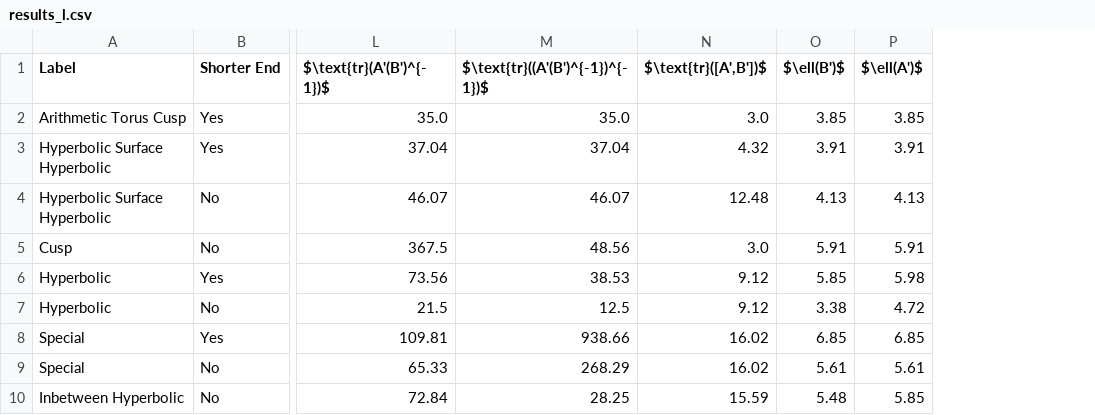
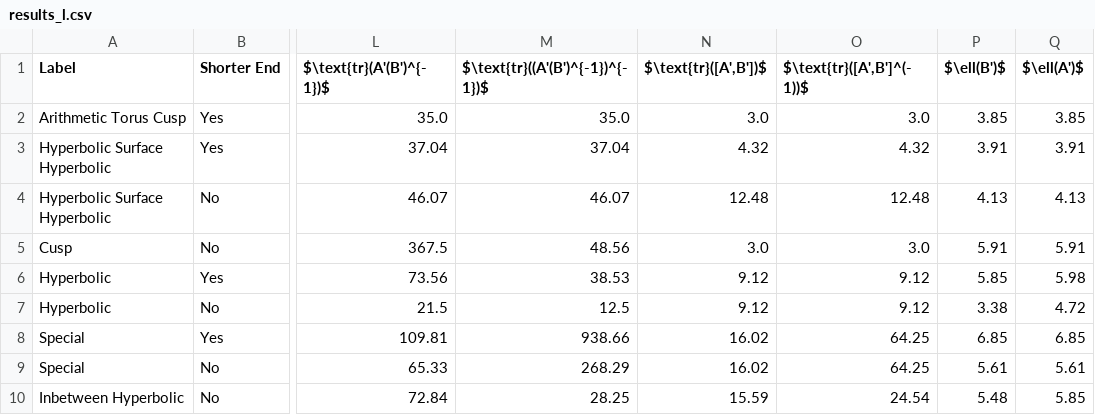
Before and after one commit to sepehrsaryazdi/trace_length_reduction, a CSV file: examples/results_l.csv, drawn as a sheet; only a part is shown, gaps mark what is left out; the diff names each change by its address in the sheet, - before the commit and + after, or states it on an @@ line.

```diff
--- a/examples/results_l.csv
+++ b/examples/results_l.csv
+column O ($\text{tr}([A',B']^(-1))$), rows 2-10: 3.0 | 4.32 | 12.48 | 3.0 | 9.12 | 9.12 | 64.25 | 64.25 | 24.54
```
Also changed, not shown: examples/results_tr.csv, 2 other files.
